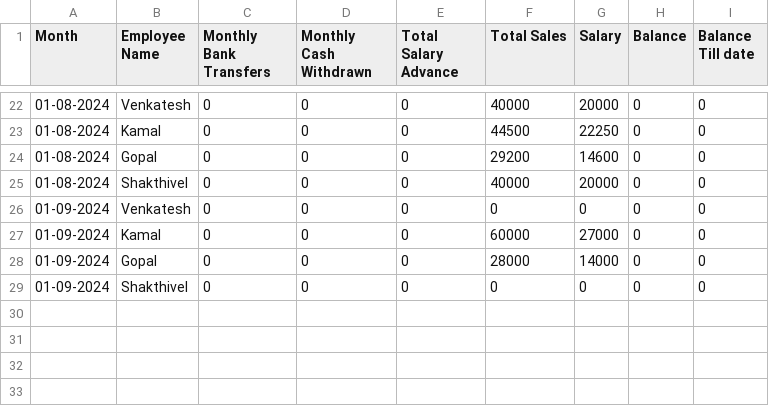
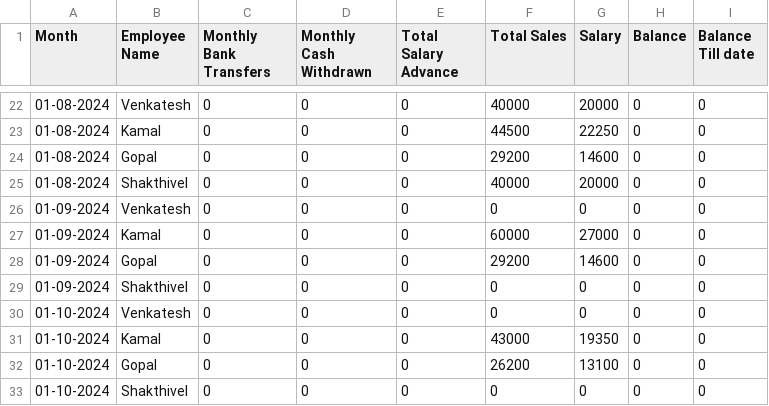
Before and after one commit to Balajimcr/DailySalesTrackerApp, a CSV file: Data/EliteSalonLalgudi/employee_salary_data.csv, drawn as a sheet; only a part is shown, gaps mark what is left out.

Commit message:
* updated salary Data/EliteSalonLalgudi/employee_salary_data.csv

```diff
--- a/Data/EliteSalonLalgudi/employee_salary_data.csv
+++ b/Data/EliteSalonLalgudi/employee_salary_data.csv
@@ -27,3 +27,7 @@ Month,Employee Name,Monthly Bank Transfers,Monthly Cash Withdrawn,Total Salary A
 01-09-2024,Kamal,0,0,0,60000,27000,0,0
-01-09-2024,Gopal,0,0,0,28000,14000,0,0
+01-09-2024,Gopal,0,0,0,29200,14600,0,0
 01-09-2024,Shakthivel,0,0,0,0,0,0,0
+01-10-2024,Venkatesh,0,0,0,0,0,0,0
+01-10-2024,Kamal,0,0,0,43000,19350,0,0
+01-10-2024,Gopal,0,0,0,26200,13100,0,0
+01-10-2024,Shakthivel,0,0,0,0,0,0,0
```
Also changed, not shown: Data/EliteSalonLalgudi/employee_salary_Advance_bankTransfer_data.csv, 1 other file.
